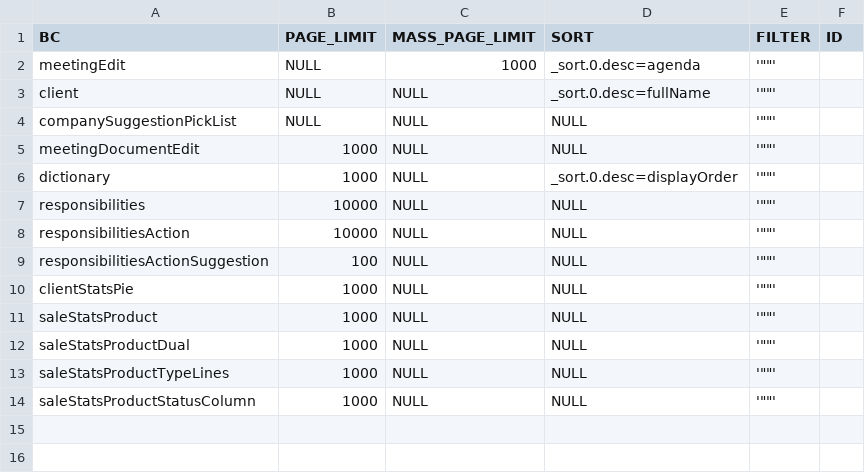
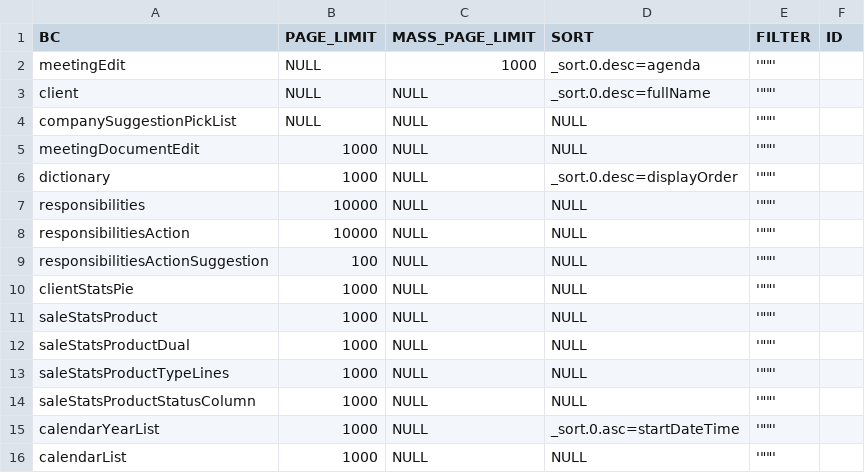
Before and after one commit to CX-Box/cxbox-demo, a CSV file: src/main/resources/db/data/cxbox/BC_PROPERTIES.csv, drawn as a sheet; the diff names each change by its address in the sheet, - before the commit and + after, or states it on an @@ line.

Commit message:
CXBOX-1101 | Added. CalendarList,CalendarYearList

```diff
--- a/src/main/resources/db/data/cxbox/BC_PROPERTIES.csv
+++ b/src/main/resources/db/data/cxbox/BC_PROPERTIES.csv
+row 15: calendarYearList | 1000 | NULL | _sort.0.asc=startDateTime | '""'
+row 16: calendarList | 1000 | NULL | NULL | '""'
```
Also changed, not shown: src/main/resources/db/data/MEETING.csv, 29 other files.
